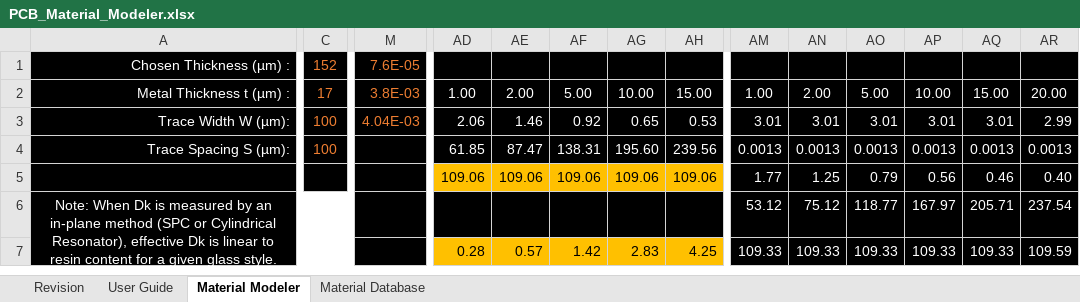
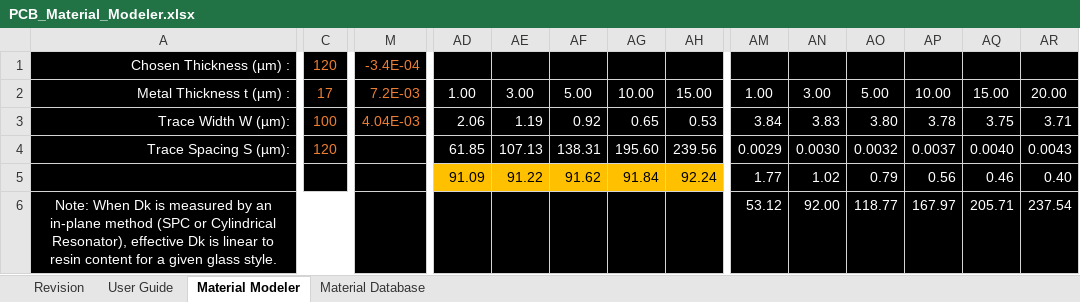
Before and after one commit to Teramesh/PCB-Material-Modeler, an Excel workbook: PCB_Material_Modeler.xlsx, sheet Material Modeler, drawn as a sheet; only a part is shown, gaps mark what is left out; values as stored, in another font and other column widths than the file's, no borders; charts and pictures not drawn; removed rows and columns are numbered as before the commit, all else as after; rows hold the shown columns only; the diff covers the shown part only; the diff names each change by its address in the sheet, - before the commit and + after, or states it on an @@ line.

Commit message:
Add files via upload

```diff
--- a/PCB_Material_Modeler.xlsx (sheet Material Modeler)
+++ b/PCB_Material_Modeler.xlsx (sheet Material Modeler)
-C1: 152
+C1: 120
-M1: 7.6E-05
+M1: -3.4E-04
-M2: 3.8E-03
+M2: 7.2E-03
-AE2: 2.00
+AE2: 3.00
-AN2: 2.00
+AN2: 3.00
-AE3: 1.46
+AE3: 1.19
-AM3: 3.01
+AM3: 3.84
-AN3: 3.01
+AN3: 3.83
-AO3: 3.01
+AO3: 3.80
-AP3: 3.01
+AP3: 3.78
-AQ3: 3.01
+AQ3: 3.75
-AR3: 2.99
+AR3: 3.71
-C4: 100
+C4: 120
-AE4: 87.47
+AE4: 107.13
-AM4: 0.0013
+AM4: 0.0029
-AN4: 0.0013
+AN4: 0.0030
-AO4: 0.0013
+AO4: 0.0032
-AP4: 0.0013
+AP4: 0.0037
-AQ4: 0.0013
+AQ4: 0.0040
-AR4: 0.0013
+AR4: 0.0043
-AD5: 109.06
+AD5: 91.09
-AE5: 109.06
+AE5: 91.22
-AF5: 109.06
+AF5: 91.62
-AG5: 109.06
+AG5: 91.84
-AH5: 109.06
+AH5: 92.24
-AN5: 1.25
+AN5: 1.02
-AN6: 75.12
+AN6: 92.00
-row 7:  |  |  | 0.28 | 0.57 | 1.42 | 2.83 | 4.25 | 109.33 | 109.33 | 109.33 | 109.33 | 109.33 | 109.59
```
Also changed, not shown: 19 added rows, 18 removed rows and 53 edited cells elsewhere in this sheet, formulas that keep their value, charts or pictures.
